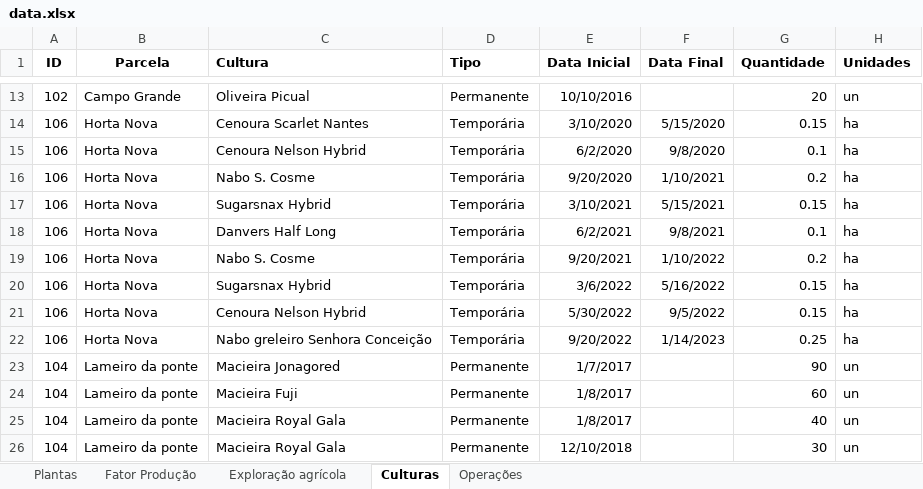
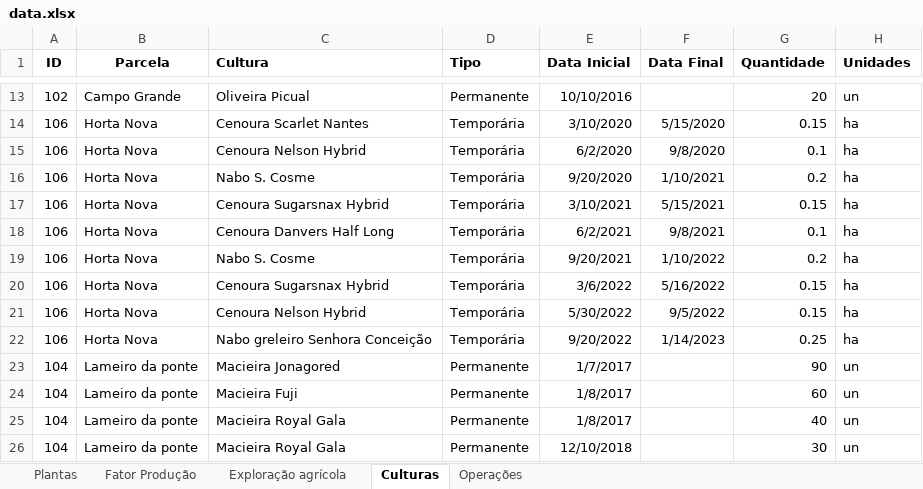
Before and after one commit to PedroRaposo02/BDDAD_LAPR3, an Excel workbook: data.xlsx, sheet Culturas, drawn as a sheet; only a part is shown, gaps mark what is left out; values as stored, in another font and other column widths than the file's, no borders; the diff names each change by its address in the sheet, - before the commit and + after, or states it on an @@ line.

```diff
--- a/data.xlsx (sheet Culturas)
+++ b/data.xlsx (sheet Culturas)
-C17 (Cultura): Sugarsnax Hybrid
+C17 (Cultura): Cenoura Sugarsnax Hybrid
-C18 (Cultura): Danvers Half Long
+C18 (Cultura): Cenoura Danvers Half Long
-C20 (Cultura): Sugarsnax Hybrid
+C20 (Cultura): Cenoura Sugarsnax Hybrid
```
Also changed, not shown: sheet Operações, sheet Plantas, 4 other files.
